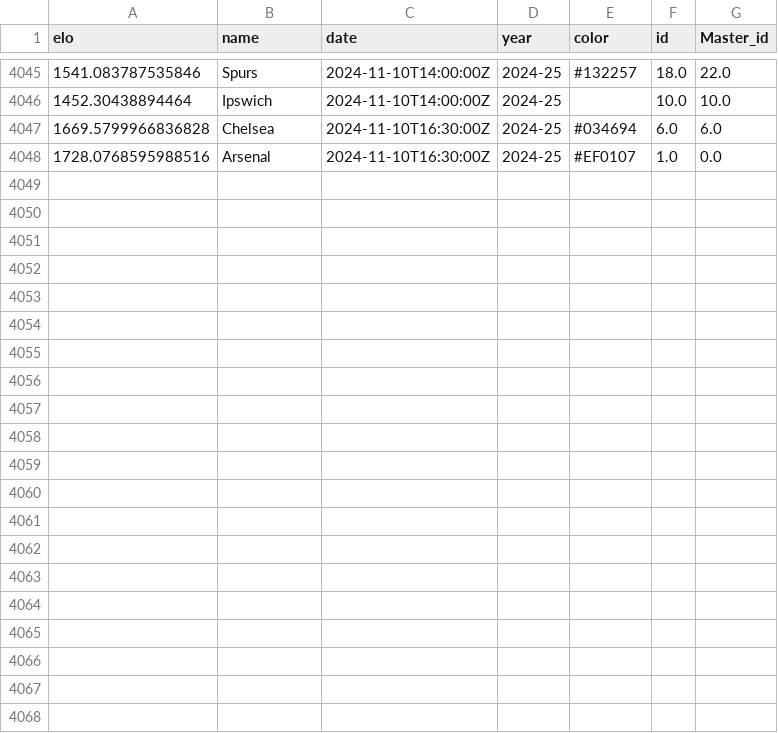
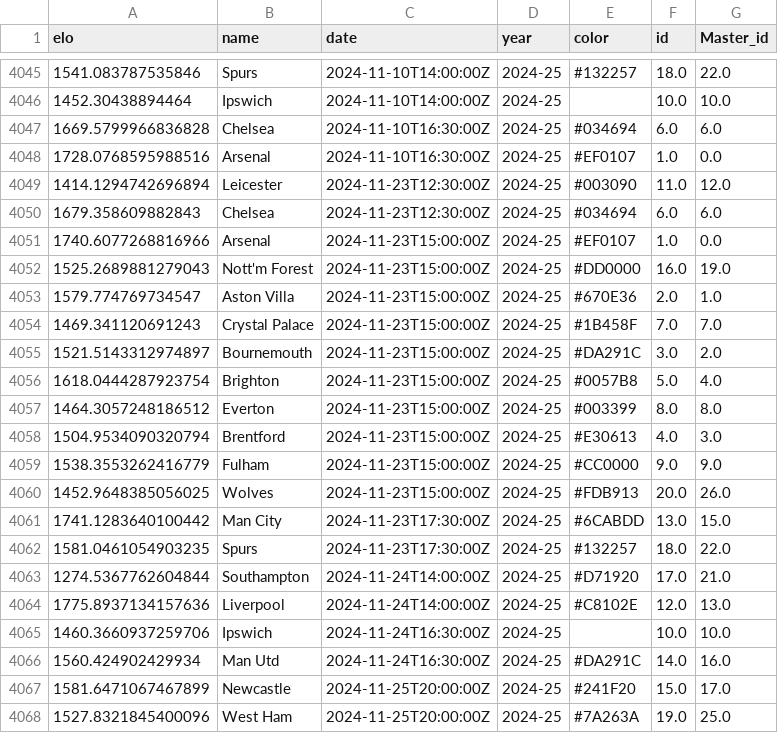
Before and after one commit to MetalTanuj/FPL-Analysis, a CSV file: Elo.csv, drawn as a sheet; only a part is shown, gaps mark what is left out; the diff names each change by its address in the sheet, - before the commit and + after, or states it on an @@ line.

Commit message:
Updated ELO after GW12

```diff
--- a/Elo.csv
+++ b/Elo.csv
+row 4049: 1414.1294742696894 | Leicester | 2024-11-23T12:30:00Z | 2024-25 | #003090 | 11.0 | 12.0
+row 4050: 1679.358609882843 | Chelsea | 2024-11-23T12:30:00Z | 2024-25 | #034694 | 6.0 | 6.0
+row 4051: 1740.6077268816966 | Arsenal | 2024-11-23T15:00:00Z | 2024-25 | #EF0107 | 1.0 | 0.0
+row 4052: 1525.2689881279043 | Nott'm Forest | 2024-11-23T15:00:00Z | 2024-25 | #DD0000 | 16.0 | 19.0
+row 4053: 1579.774769734547 | Aston Villa | 2024-11-23T15:00:00Z | 2024-25 | #670E36 | 2.0 | 1.0
+row 4054: 1469.341120691243 | Crystal Palace | 2024-11-23T15:00:00Z | 2024-25 | #1B458F | 7.0 | 7.0
+row 4055: 1521.5143312974897 | Bournemouth | 2024-11-23T15:00:00Z | 2024-25 | #DA291C | 3.0 | 2.0
+row 4056: 1618.0444287923754 | Brighton | 2024-11-23T15:00:00Z | 2024-25 | #0057B8 | 5.0 | 4.0
+row 4057: 1464.3057248186512 | Everton | 2024-11-23T15:00:00Z | 2024-25 | #003399 | 8.0 | 8.0
+row 4058: 1504.9534090320794 | Brentford | 2024-11-23T15:00:00Z | 2024-25 | #E30613 | 4.0 | 3.0
+row 4059: 1538.3553262416779 | Fulham | 2024-11-23T15:00:00Z | 2024-25 | #CC0000 | 9.0 | 9.0
+row 4060: 1452.9648385056025 | Wolves | 2024-11-23T15:00:00Z | 2024-25 | #FDB913 | 20.0 | 26.0
+row 4061: 1741.1283640100442 | Man City | 2024-11-23T17:30:00Z | 2024-25 | #6CABDD | 13.0 | 15.0
+row 4062: 1581.0461054903235 | Spurs | 2024-11-23T17:30:00Z | 2024-25 | #132257 | 18.0 | 22.0
+row 4063: 1274.5367762604844 | Southampton | 2024-11-24T14:00:00Z | 2024-25 | #D71920 | 17.0 | 21.0
+row 4064: 1775.8937134157636 | Liverpool | 2024-11-24T14:00:00Z | 2024-25 | #C8102E | 12.0 | 13.0
+row 4065: 1460.3660937259706 | Ipswich | 2024-11-24T16:30:00Z | 2024-25 |  | 10.0 | 10.0
+row 4066: 1560.424902429934 | Man Utd | 2024-11-24T16:30:00Z | 2024-25 | #DA291C | 14.0 | 16.0
+row 4067: 1581.6471067467899 | Newcastle | 2024-11-25T20:00:00Z | 2024-25 | #241F20 | 15.0 | 17.0
+row 4068: 1527.8321845400096 | West Ham | 2024-11-25T20:00:00Z | 2024-25 | #7A263A | 19.0 | 25.0
```
